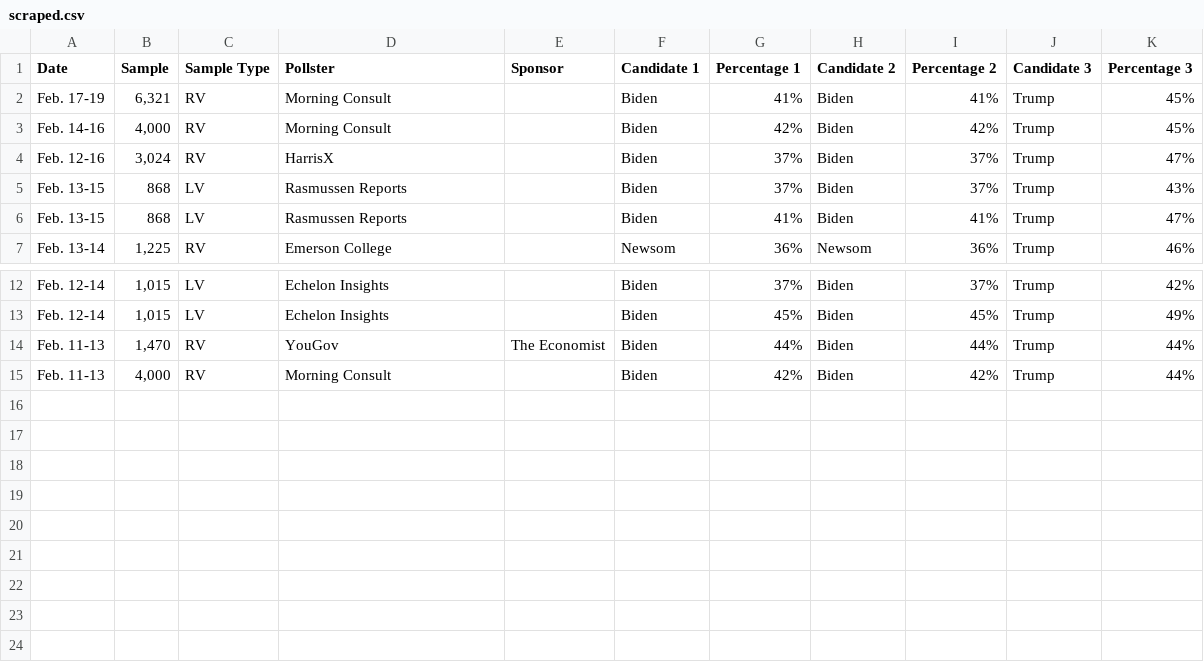
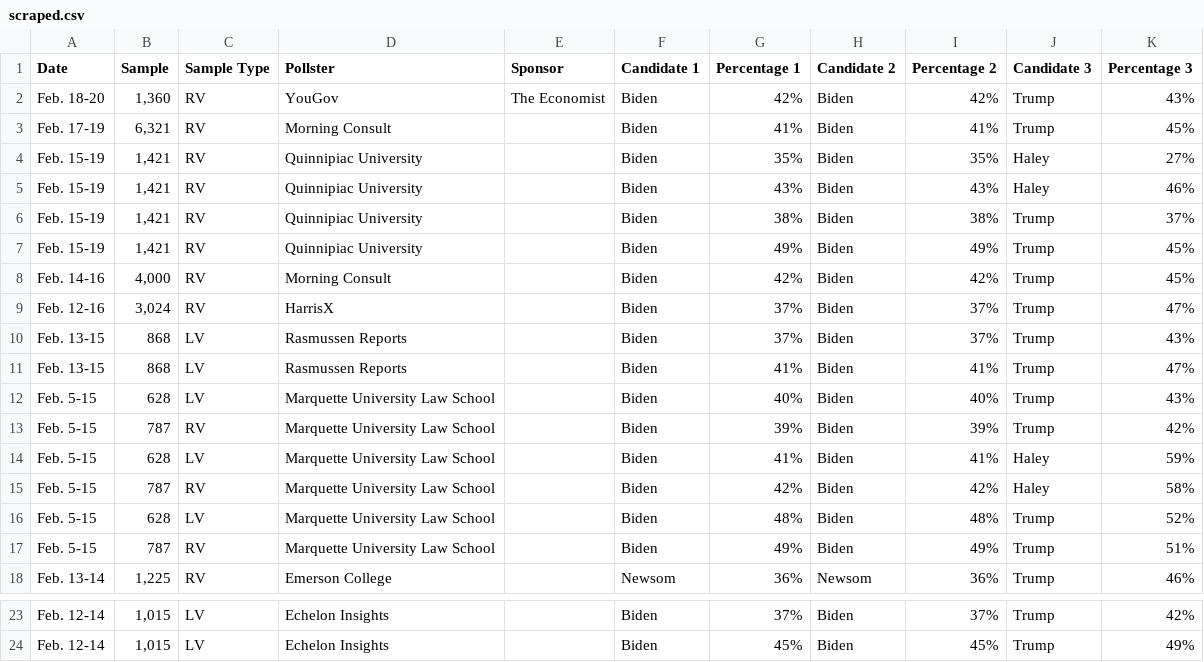
Before and after one commit to bi-cnc/USA_president_2024, a CSV file: scraped.csv, drawn as a sheet; only a part is shown, gaps mark what is left out.

Commit message:
Update scraped.csv

```diff
--- a/scraped.csv
+++ b/scraped.csv
@@ -1,3 +1,8 @@
 Date,Sample,Sample Type,Pollster,Sponsor,Candidate 1,Percentage 1,Candidate 2,Percentage 2,Candidate 3,Percentage 3
+Feb. 18-20,"1,360",RV,YouGov,The Economist,Biden,42%,Biden,42%,Trump,43%
 Feb. 17-19,"6,321",RV,Morning Consult,,Biden,41%,Biden,41%,Trump,45%
+Feb. 15-19,"1,421",RV,Quinnipiac University,,Biden,35%,Biden,35%,Haley,27%
+Feb. 15-19,"1,421",RV,Quinnipiac University,,Biden,43%,Biden,43%,Haley,46%
+Feb. 15-19,"1,421",RV,Quinnipiac University,,Biden,38%,Biden,38%,Trump,37%
+Feb. 15-19,"1,421",RV,Quinnipiac University,,Biden,49%,Biden,49%,Trump,45%
 Feb. 14-16,"4,000",RV,Morning Consult,,Biden,42%,Biden,42%,Trump,45%
@@ -6,2 +11,8 @@ Feb. 13-15,868,LV,Rasmussen Reports,,Biden,37%,Biden,37%,Trump,43%
 Feb. 13-15,868,LV,Rasmussen Reports,,Biden,41%,Biden,41%,Trump,47%
+Feb. 5-15,628,LV,Marquette University Law School,,Biden,40%,Biden,40%,Trump,43%
+Feb. 5-15,787,RV,Marquette University Law School,,Biden,39%,Biden,39%,Trump,42%
+Feb. 5-15,628,LV,Marquette University Law School,,Biden,41%,Biden,41%,Haley,59%
+Feb. 5-15,787,RV,Marquette University Law School,,Biden,42%,Biden,42%,Haley,58%
+Feb. 5-15,628,LV,Marquette University Law School,,Biden,48%,Biden,48%,Trump,52%
+Feb. 5-15,787,RV,Marquette University Law School,,Biden,49%,Biden,49%,Trump,51%
 Feb. 13-14,"1,225",RV,Emerson College,,Newsom,36%,Newsom,36%,Trump,46%
@@ -13,3 +24 @@ Feb. 12-14,"1,015",LV,Echelon Insights,,Biden,37%,Biden,37%,Trump,42%
 Feb. 12-14,"1,015",LV,Echelon Insights,,Biden,45%,Biden,45%,Trump,49%
-Feb. 11-13,"1,470",RV,YouGov,The Economist,Biden,44%,Biden,44%,Trump,44%
-Feb. 11-13,"4,000",RV,Morning Consult,,Biden,42%,Biden,42%,Trump,44%
```
